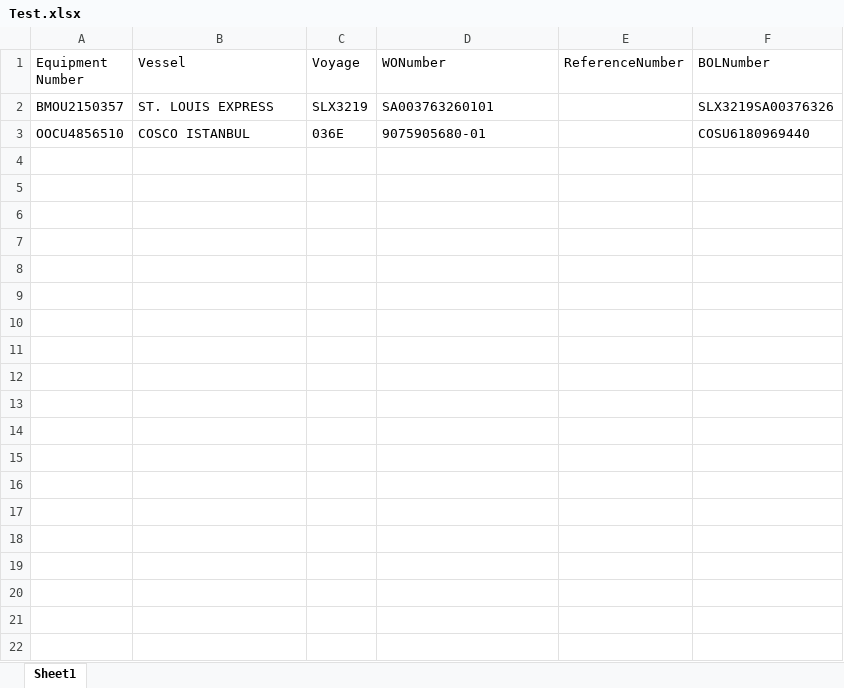
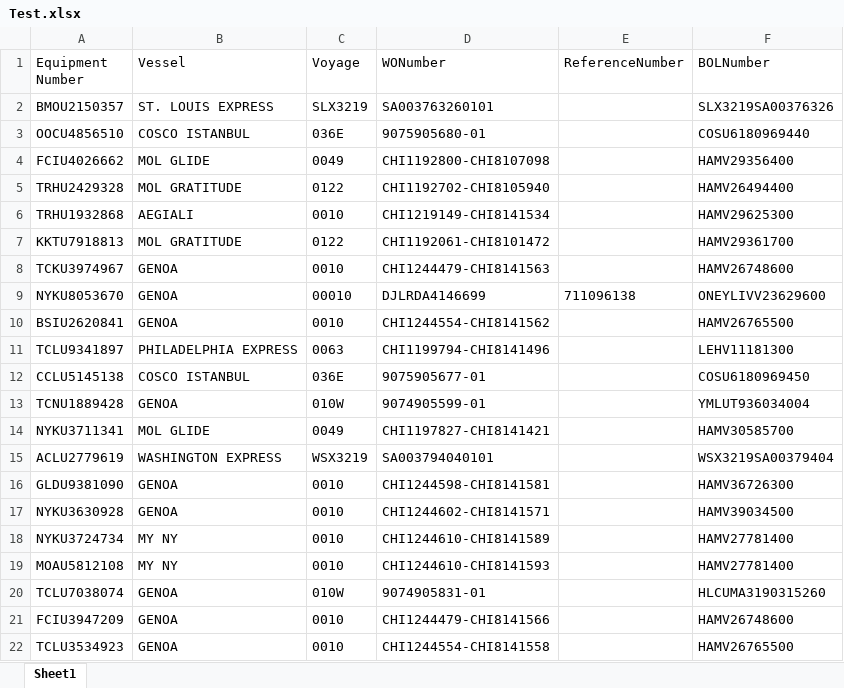
Before and after one commit to pvanausdeln/PortTerminalScraping, an Excel workbook: BarboursHOU/Test.xlsx, sheet Sheet1, drawn as a sheet; only a part is shown; values as stored, in another font and other column widths than the file's, no borders; the diff covers the shown part only; the diff names each change by its address in the sheet, - before the commit and + after, or states it on an @@ line.

```diff
--- a/BarboursHOU/Test.xlsx (sheet Sheet1)
+++ b/BarboursHOU/Test.xlsx (sheet Sheet1)
+row 4: FCIU4026662 | MOL GLIDE | 0049 | CHI1192800-CHI8107098 |  | HAMV29356400
+row 5: TRHU2429328 | MOL GRATITUDE | 0122 | CHI1192702-CHI8105940 |  | HAMV26494400
+row 6: TRHU1932868 | AEGIALI | 0010 | CHI1219149-CHI8141534 |  | HAMV29625300
+row 7: KKTU7918813 | MOL GRATITUDE | 0122 | CHI1192061-CHI8101472 |  | HAMV29361700
+row 8: TCKU3974967 | GENOA | 0010 | CHI1244479-CHI8141563 |  | HAMV26748600
+row 9: NYKU8053670 | GENOA | 00010 | DJLRDA4146699 | 711096138 | ONEYLIVV23629600
+row 10: BSIU2620841 | GENOA | 0010 | CHI1244554-CHI8141562 |  | HAMV26765500
+row 11: TCLU9341897 | PHILADELPHIA EXPRESS | 0063 | CHI1199794-CHI8141496 |  | LEHV11181300
+row 12: CCLU5145138 | COSCO ISTANBUL | 036E | 9075905677-01 |  | COSU6180969450
+row 13: TCNU1889428 | GENOA | 010W | 9074905599-01 |  | YMLUT936034004
+row 14: NYKU3711341 | MOL GLIDE | 0049 | CHI1197827-CHI8141421 |  | HAMV30585700
+row 15: ACLU2779619 | WASHINGTON EXPRESS | WSX3219 | SA003794040101 |  | WSX3219SA00379404
+row 16: GLDU9381090 | GENOA | 0010 | CHI1244598-CHI8141581 |  | HAMV36726300
+row 17: NYKU3630928 | GENOA | 0010 | CHI1244602-CHI8141571 |  | HAMV39034500
+row 18: NYKU3724734 | MY NY | 0010 | CHI1244610-CHI8141589 |  | HAMV27781400
+row 19: MOAU5812108 | MY NY | 0010 | CHI1244610-CHI8141593 |  | HAMV27781400
+row 20: TCLU7038074 | GENOA | 010W | 9074905831-01 |  | HLCUMA3190315260
+row 21: FCIU3947209 | GENOA | 0010 | CHI1244479-CHI8141566 |  | HAMV26748600
+row 22: TCLU3534923 | GENOA | 0010 | CHI1244554-CHI8141558 |  | HAMV26765500
```
Also changed, not shown: 106 added rows elsewhere in this sheet, 26 other files.
